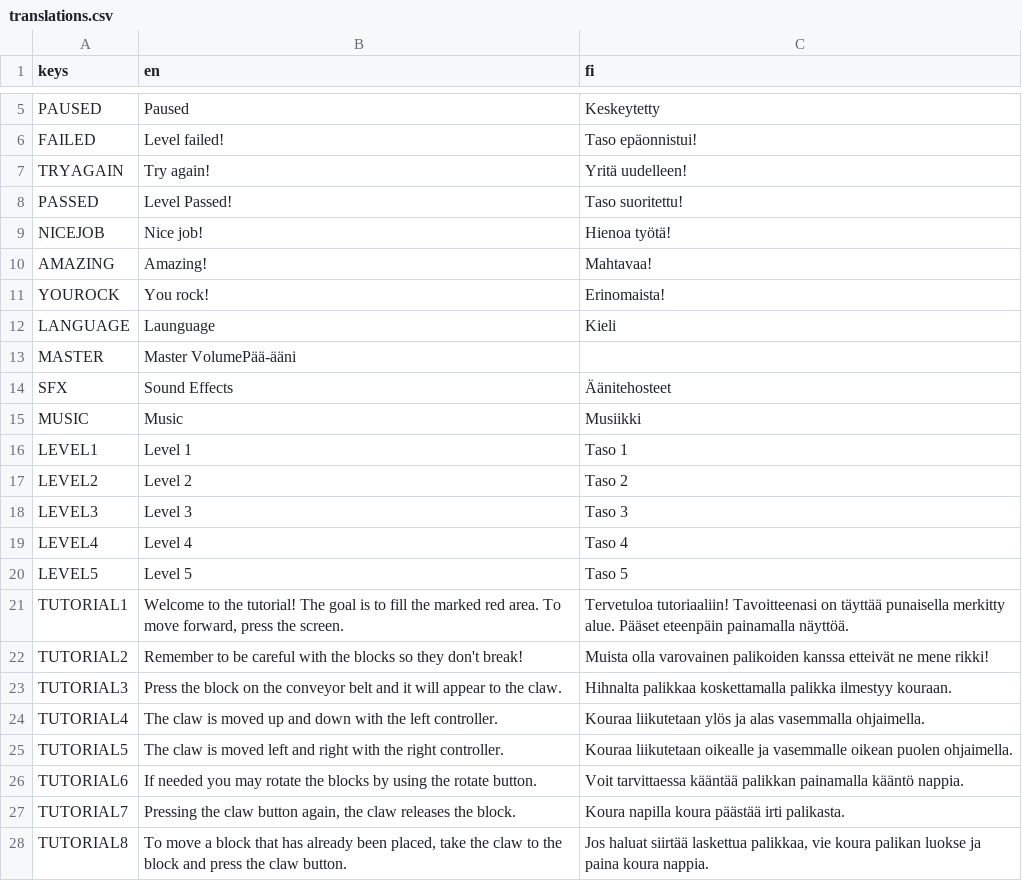
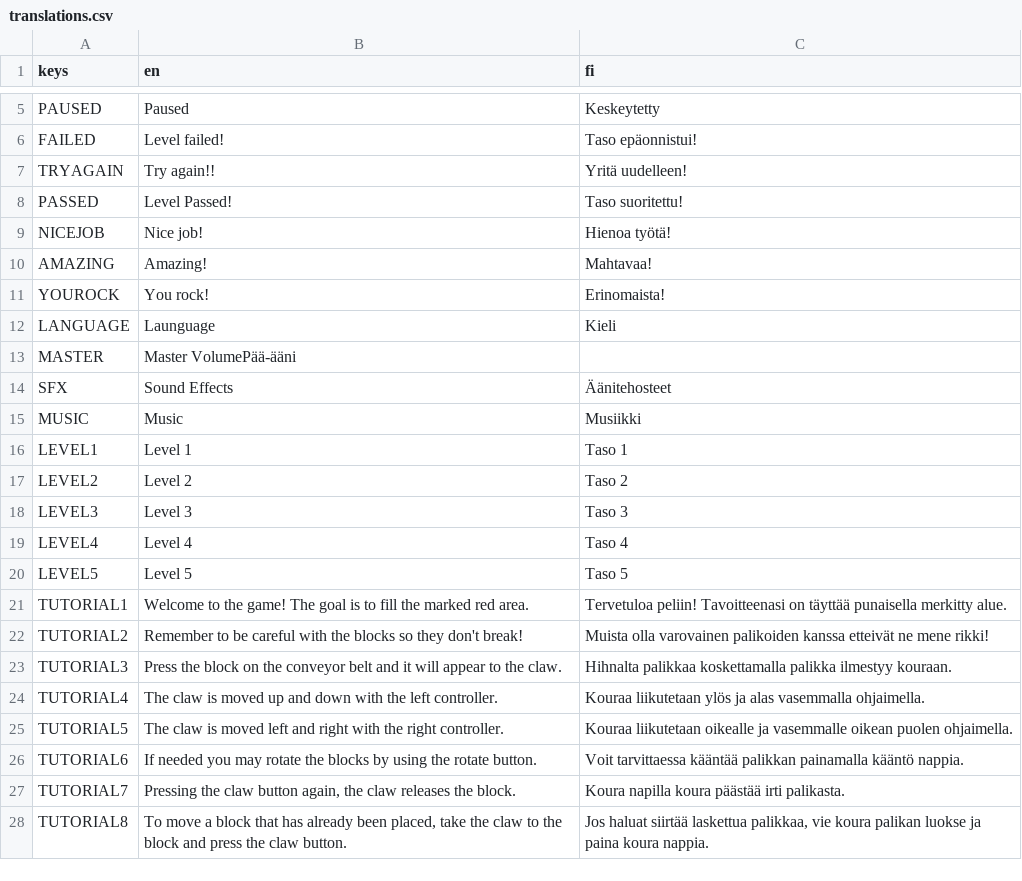
Before and after one commit to Glitching-Wizards/CrankUp, a CSV file: Gui/Translations/translations.csv, drawn as a sheet; only a part is shown, gaps mark what is left out.

```diff
--- a/Gui/Translations/translations.csv
+++ b/Gui/Translations/translations.csv
@@ -6,3 +6,3 @@ PAUSED;Paused;Keskeytetty
 FAILED;Level failed!;Taso epäonnistui!
-TRYAGAIN;Try again!;Yritä uudelleen!
+TRYAGAIN;Try again!!;Yritä uudelleen!
 PASSED;Level Passed!;Taso suoritettu!
@@ -20,3 +20,3 @@ LEVEL4;Level 4;Taso 4
 LEVEL5;Level 5;Taso 5
-TUTORIAL1;Welcome to the tutorial! The goal is to fill the marked red area. To move forward, press the screen.;Tervetuloa tutoriaaliin! Tavoitteenasi on täyttää punaisella merkitty alue. Pääset eteenpäin painamalla näyttöä.
+TUTORIAL1;Welcome to the game! The goal is to fill the marked red area.;Tervetuloa peliin! Tavoitteenasi on täyttää punaisella merkitty alue.
 TUTORIAL2;Remember to be careful with the blocks so they don't break!;Muista olla varovainen palikoiden kanssa etteivät ne mene rikki!
```
Also changed, not shown: 35 other files.
